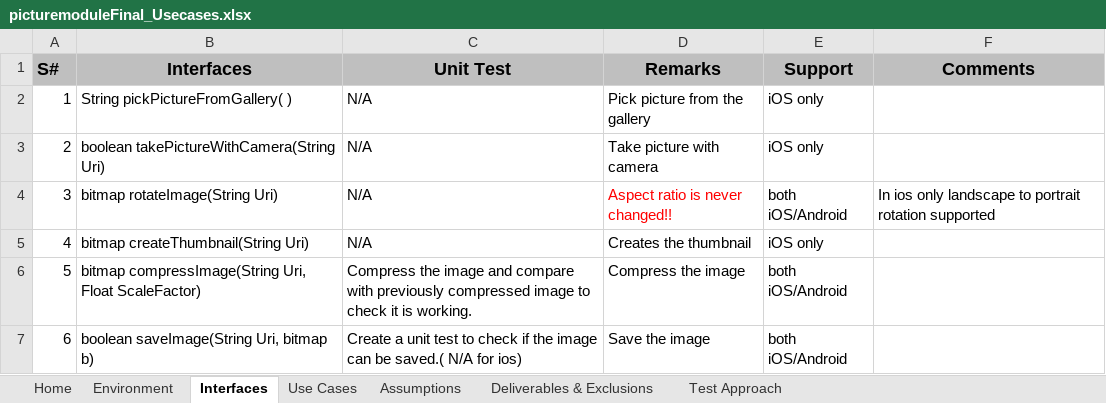
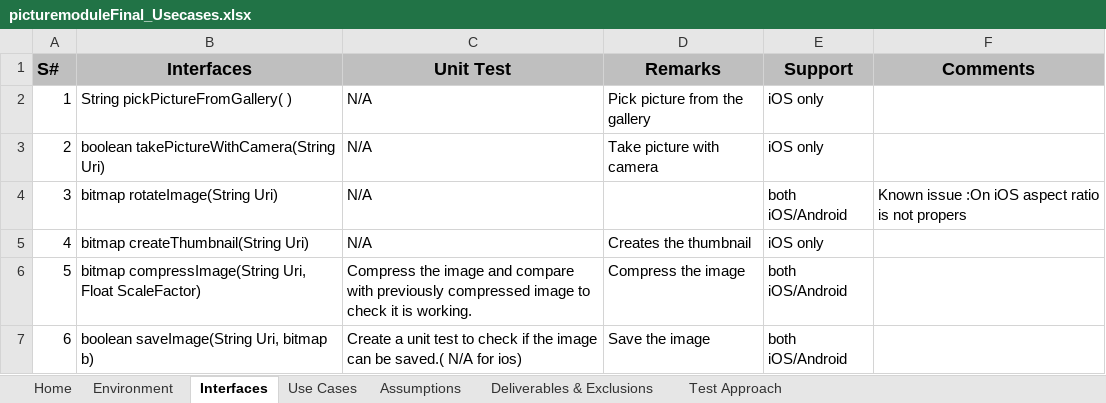
Before and after one commit to pankajc-optimus/ios-lib, an Excel workbook: PictureManager/Documents/picturemoduleFinal_Usecases.xlsx, sheet Interfaces, drawn as a sheet; values as stored, in another font and other column widths than the file's, no borders; the diff names each change by its address in the sheet, - before the commit and + after, or states it on an @@ line.

Commit message:
Changes to support clock wise and anti clock wise rotation

```diff
--- a/PictureManager/Documents/picturemoduleFinal_Usecases.xlsx (sheet Interfaces)
+++ b/PictureManager/Documents/picturemoduleFinal_Usecases.xlsx (sheet Interfaces)
-D4 (Remarks): Aspect ratio is never changed!!
+D4 (Remarks): (empty)
-F4 (Comments): In ios only landscape to portrait rotation supported
+F4 (Comments): Known issue :On iOS aspect ratio is not propers
```
Also changed, not shown: 8 other files.
